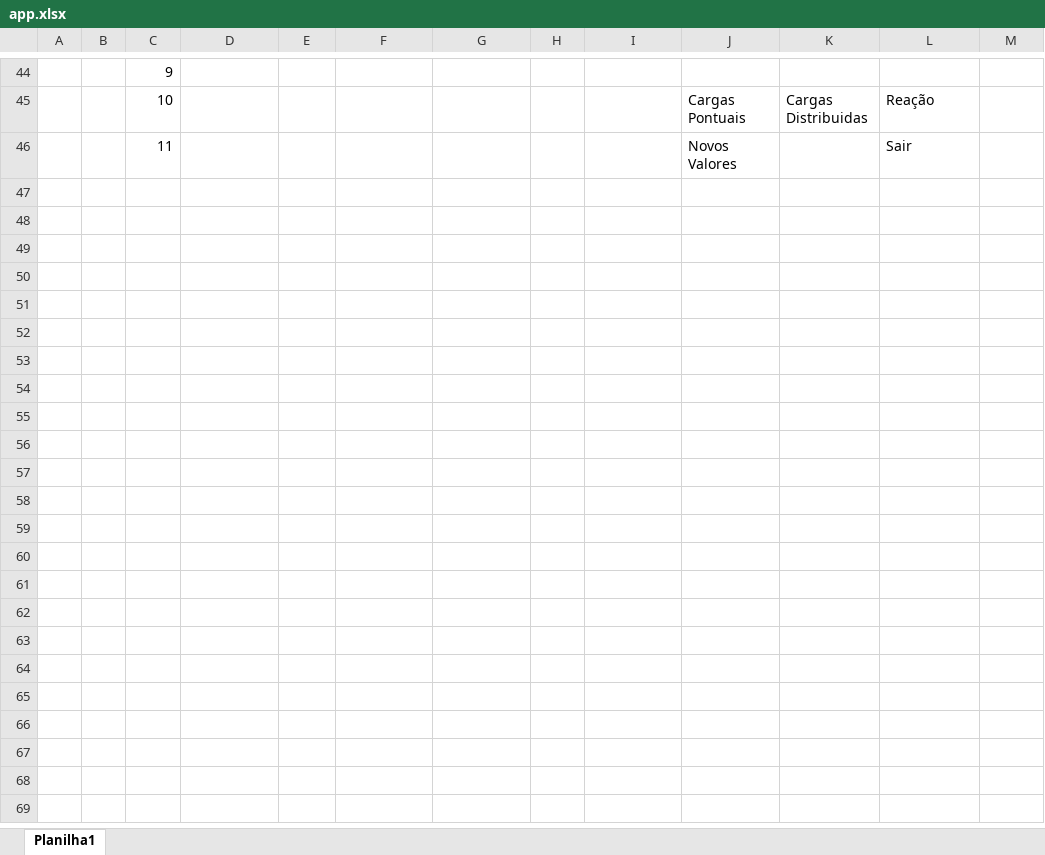
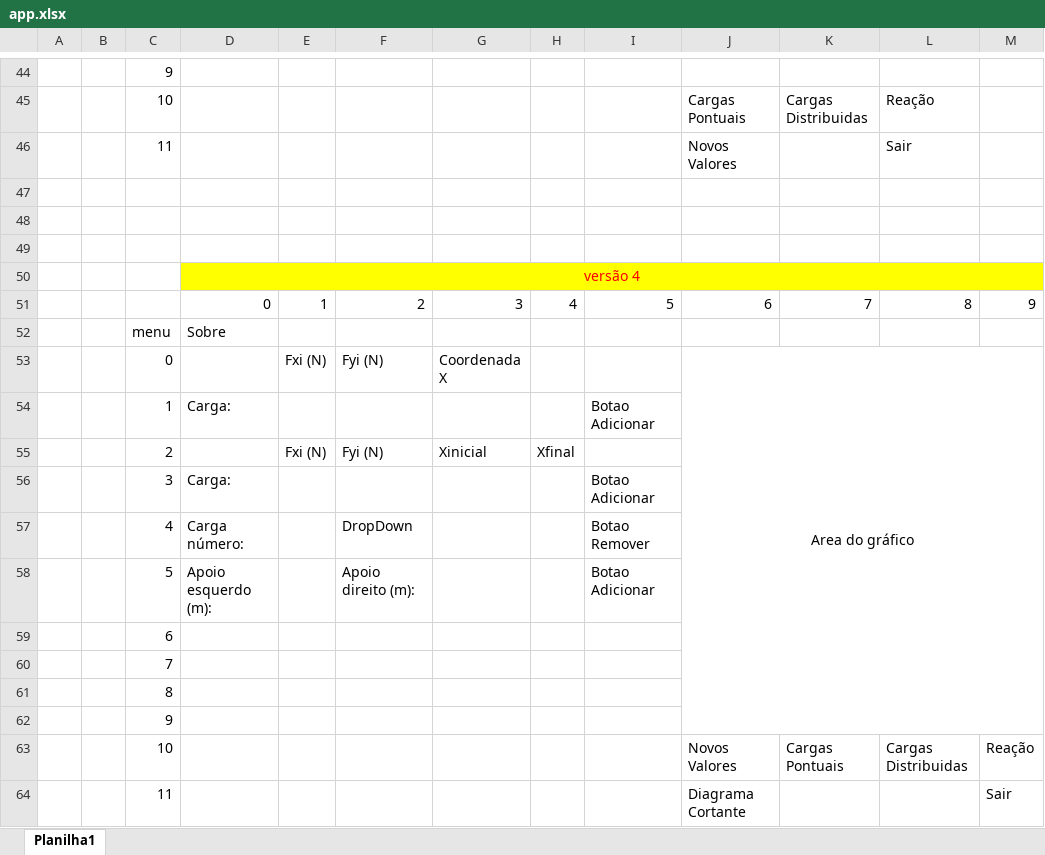
Before and after one commit to UZiech/Momentos_Mec_Sol, an Excel workbook: app.xlsx, sheet Planilha1, drawn as a sheet; only a part is shown, gaps mark what is left out; values as stored, in another font and other column widths than the file's, no borders; the diff names each change by its address in the sheet, - before the commit and + after, or states it on an @@ line.

Commit message:
cortante

```diff
--- a/app.xlsx (sheet Planilha1)
+++ b/app.xlsx (sheet Planilha1)
+row 47: (empty)
+row 48: (empty)
+row 49: (empty)
+row 50:  |  |  | versão 4
+row 51:  |  |  | 0 | 1 | 2 | 3 | 4 | 5 | 6 | 7 | 8 | 9
+row 52:  |  | menu | Sobre
+row 53:  |  | 0 |  | Fxi (N) | Fyi (N) | Coordenada X |  |  | Area do gráfico
+row 54:  |  | 1 | Carga: |  |  |  |  | Botao Adicionar
+row 55:  |  | 2 |  | Fxi (N) | Fyi (N) | Xinicial | Xfinal
+row 56:  |  | 3 | Carga: |  |  |  |  | Botao Adicionar
+row 57:  |  | 4 | Carga número: |  | DropDown |  |  | Botao Remover
+row 58:  |  | 5 | Apoio esquerdo (m): |  | Apoio direito (m): |  |  | Botao Adicionar
+row 59:  |  | 6
+row 60:  |  | 7
+row 61:  |  | 8
+row 62:  |  | 9
+row 63:  |  | 10 |  |  |  |  |  |  | Novos Valores | Cargas Pontuais | Cargas Distribuidas | Reação
+row 64:  |  | 11 |  |  |  |  |  |  | Diagrama Cortante |  |  | Sair
```
Also changed, not shown: 8 other files.
